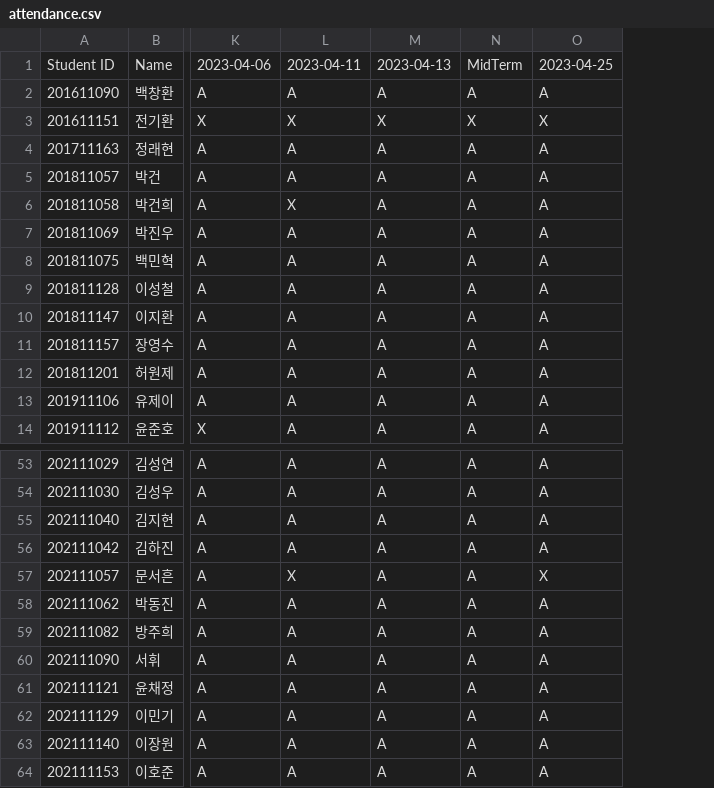
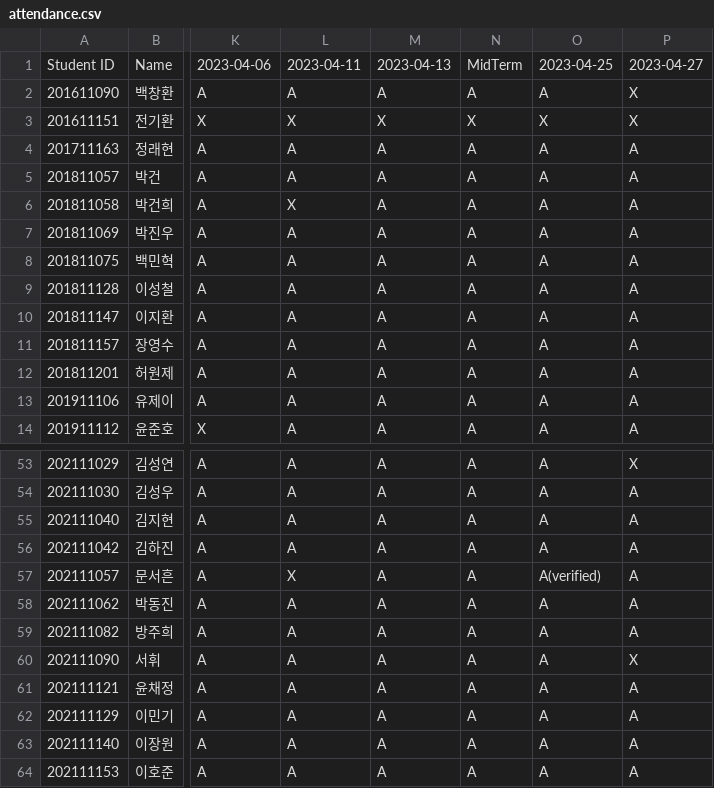
Before and after one commit to munjkim/rasberrypi_nfc, a CSV file: data/attendance.csv, drawn as a sheet; only a part is shown, gaps mark what is left out; the diff names each change by its address in the sheet, - before the commit and + after, or states it on an @@ line.

```diff
--- a/data/attendance.csv
+++ b/data/attendance.csv
+column P, rows 1-14: 2023-04-27 | X | X | A | A | A | A | A | A | A | A | A | A | A; rows 53-64: X | A | A | A | A | A | A | X | A | A | A | A
-O57: X
+O57: A(verified)
```
Also changed, not shown: 2 other files.
